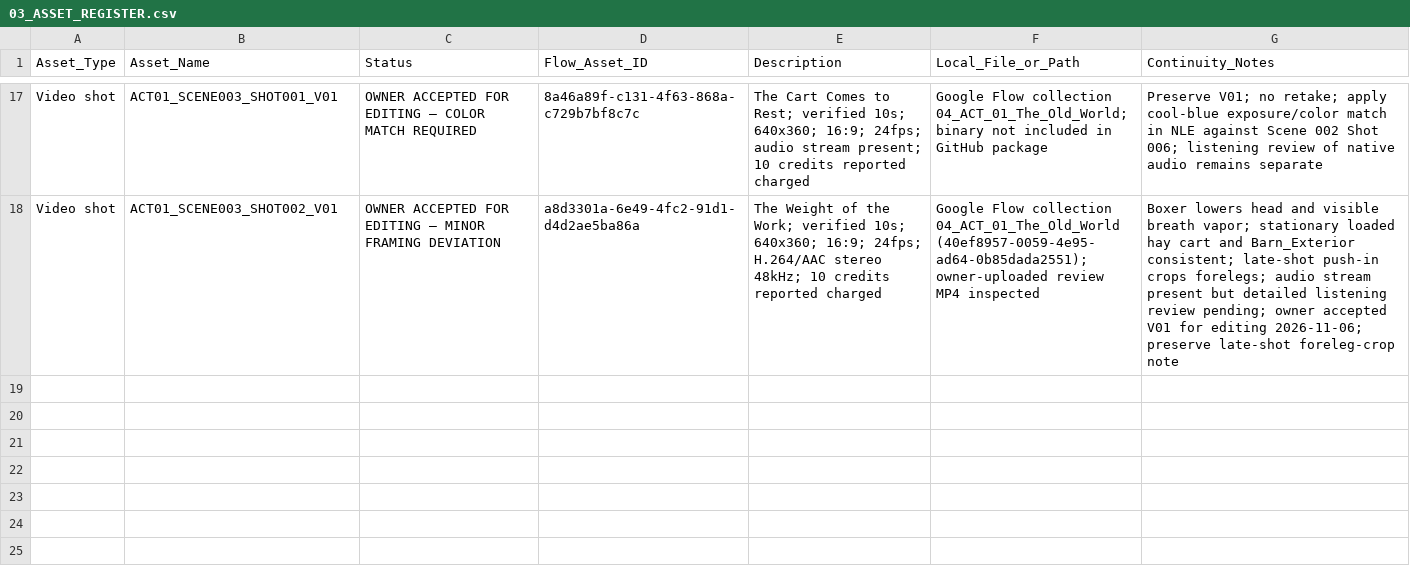
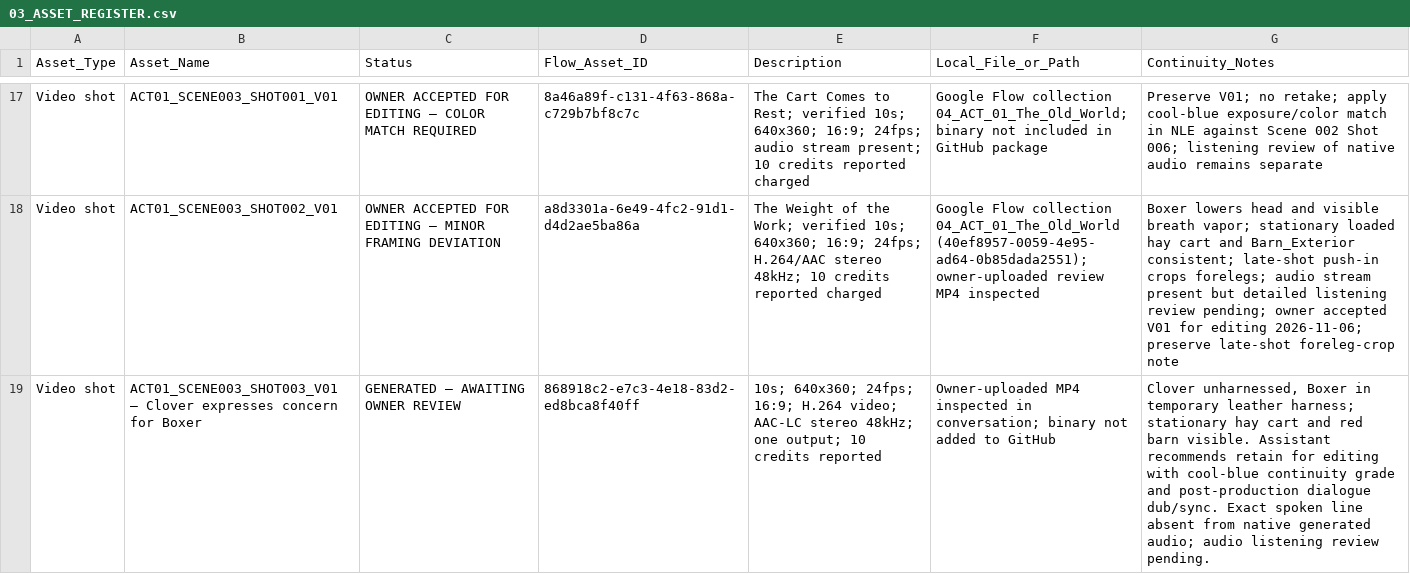
Before and after one commit to a-kabeer/Animal-Farm-The-Price-of-Power, a CSV file: 00_FILM_BIBLE/PRODUCTION_TRACKING/03_ASSET_REGISTER.csv, drawn as a sheet; only a part is shown, gaps mark what is left out; the diff names each change by its address in the sheet, - before the commit and + after, or states it on an @@ line.

Commit message:
Add Scene 003 Shot 003 generated media to asset register

```diff
--- a/00_FILM_BIBLE/PRODUCTION_TRACKING/03_ASSET_REGISTER.csv
+++ b/00_FILM_BIBLE/PRODUCTION_TRACKING/03_ASSET_REGISTER.csv
+row 19: Video shot | ACT01_SCENE003_SHOT003_V01 — Clover expresses concern for Boxer | GENERATED — AWAITING OWNER REVIEW | 868918c2-e7c3-4e18-83d2-ed8bca8f40ff | 10s; 640x360; 24fps; 16:9; H.264 video; AAC-LC stereo 48kHz; one output; 10 credits reported | Owner-uploaded MP4 inspected in conversation; binary not added to GitHub | Clover unharnessed, Boxer in temporary leather harness; stationary hay cart and red barn visible. Assistant recommends retain for editing with cool-blue continuity grade and post-production dialogue dub/sync. Exact spoken line absent from native generated audio; audio listening review pending.
```
